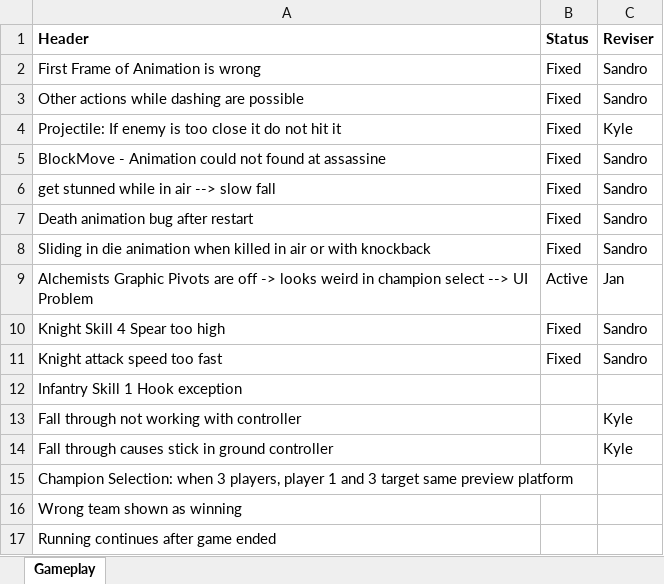
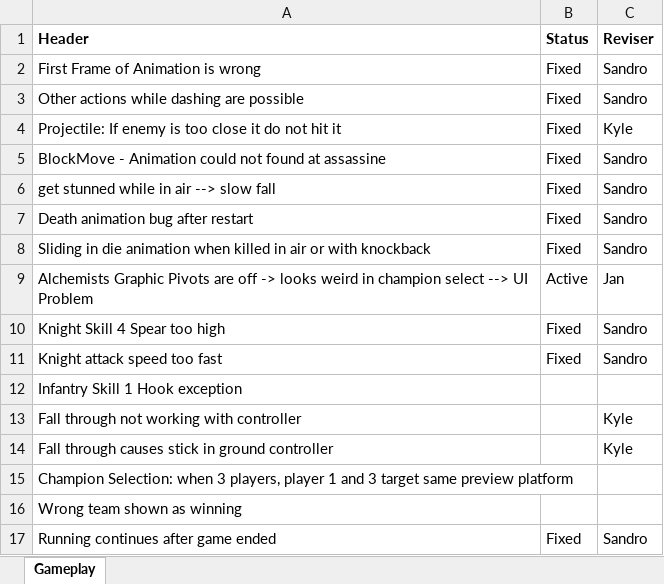
Before and after one commit to tsotnez/Paralysis, an Excel workbook: Bug Docs/GameplayBugs.xlsx, sheet Gameplay, drawn as a sheet; values as stored, in another font and other column widths than the file's, no borders; the diff names each change by its address in the sheet, - before the commit and + after, or states it on an @@ line.

```diff
--- a/Bug Docs/GameplayBugs.xlsx (sheet Gameplay)
+++ b/Bug Docs/GameplayBugs.xlsx (sheet Gameplay)
-B17 (Status): (empty)
+B17 (Status): Fixed
-C17 (Reviser): (empty)
+C17 (Reviser): Sandro
```
Also changed, not shown: 10 other files.
